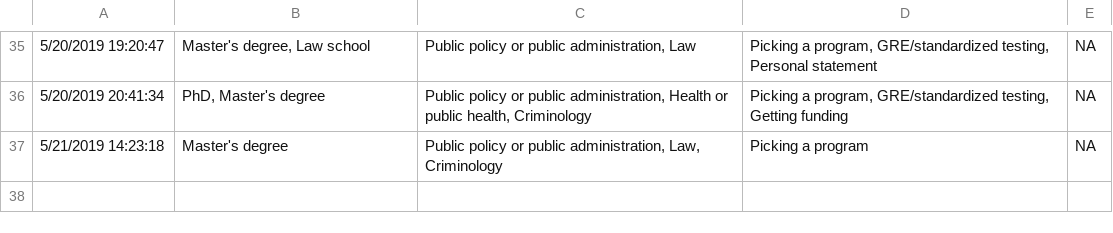
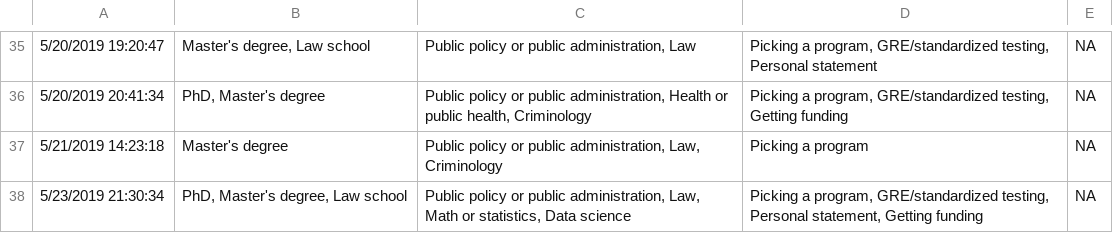
Before and after one commit to sstrochak/raads, a CSV file: data/grad-school-survey.csv, drawn as a sheet; only a part is shown, gaps mark what is left out; the diff names each change by its address in the sheet, - before the commit and + after, or states it on an @@ line.

```diff
--- a/data/grad-school-survey.csv
+++ b/data/grad-school-survey.csv
+row 38: 5/23/2019 21:30:34 | PhD, Master's degree, Law school | Public policy or public administration, Law, Math or statistics, Data science | Picking a program, GRE/standardized testing, Personal statement, Getting funding | NA
```
Also changed, not shown: 1 other file.
